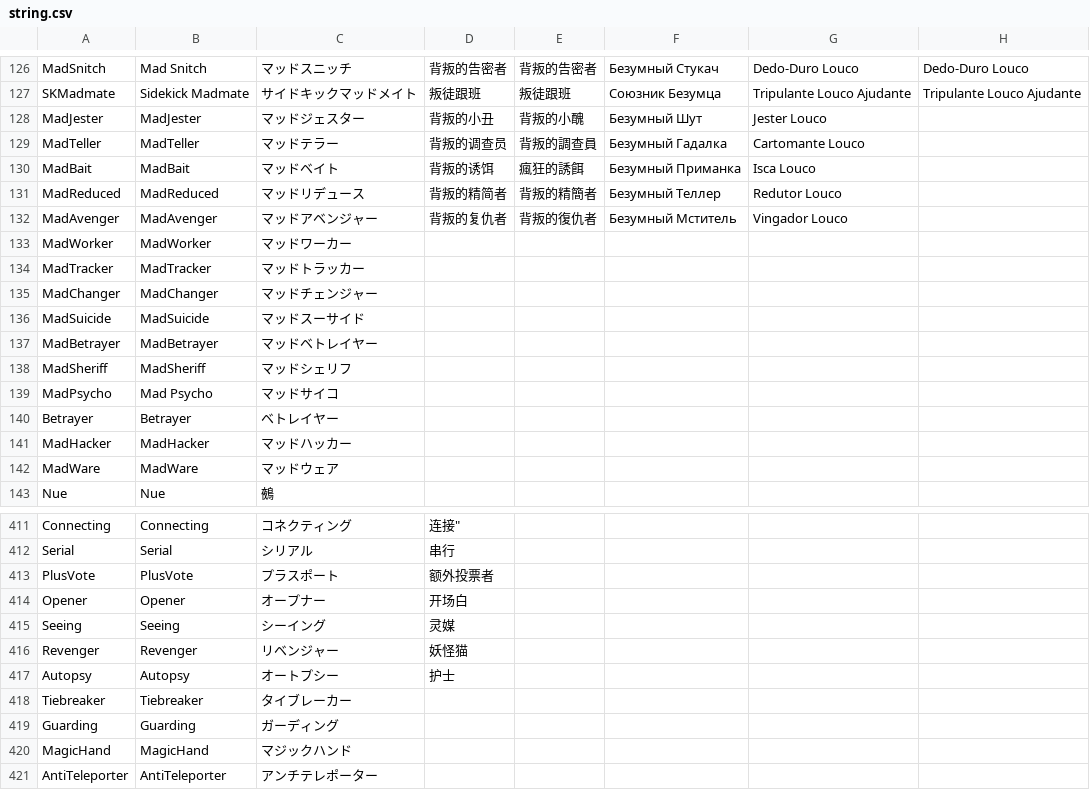
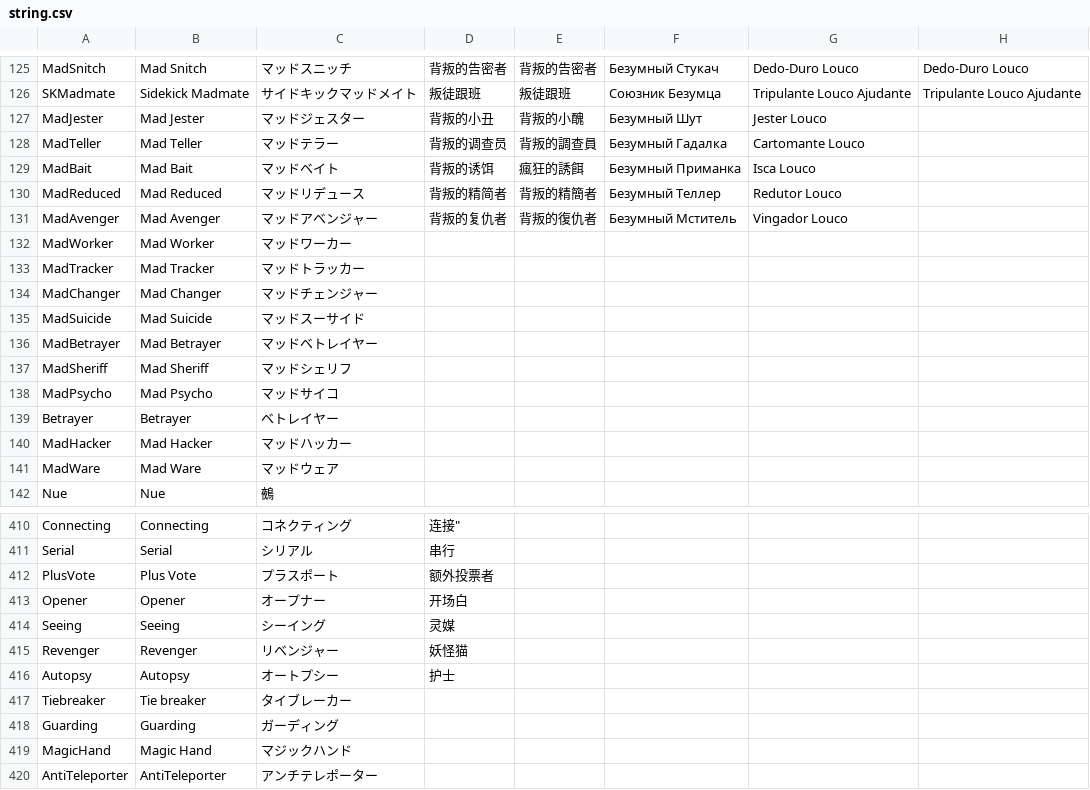
Before and after one commit to kotashidayo/somethingTOH, a CSV file: Resources/string.csv, drawn as a sheet; only a part is shown, gaps mark what is left out; the diff covers the shown part only.

```diff
--- a/Resources/string.csv
+++ b/Resources/string.csv
@@ -127,17 +126,17 @@
 "SKMadmate","Sidekick Madmate","サイドキックマッドメイト","叛徒跟班","叛徒跟班","Союзник Безумца","Tripulante Louco Ajudante","Tripulante Louco Ajudante"
-"MadJester","MadJester","マッドジェスター","背叛的小丑","背叛的小醜","Безумный Шут","Jester Louco",""
-"MadTeller","MadTeller","マッドテラー","背叛的调查员","背叛的調查員","Безумный Гадалка","Cartomante Louco",""
-"MadBait","MadBait","マッドベイト","背叛的诱饵","瘋狂的誘餌","Безумный Приманка","Isca Louco",""
-"MadReduced","MadReduced","マッドリデュース","背叛的精简者","背叛的精簡者","Безумный Теллер","Redutor Louco",""
-"MadAvenger","MadAvenger","マッドアベンジャー","背叛的复仇者","背叛的復仇者","Безумный Мститель","Vingador Louco",""
-"MadWorker","MadWorker","マッドワーカー"
-"MadTracker","MadTracker","マッドトラッカー","","","",""
-"MadChanger","MadChanger","マッドチェンジャー"
-"MadSuicide","MadSuicide","マッドスーサイド"
-"MadBetrayer","MadBetrayer","マッドベトレイヤー"
-"MadSheriff","MadSheriff","マッドシェリフ"
+"MadJester","Mad Jester","マッドジェスター","背叛的小丑","背叛的小醜","Безумный Шут","Jester Louco",""
+"MadTeller","Mad Teller","マッドテラー","背叛的调查员","背叛的調查員","Безумный Гадалка","Cartomante Louco",""
+"MadBait","Mad Bait","マッドベイト","背叛的诱饵","瘋狂的誘餌","Безумный Приманка","Isca Louco",""
+"MadReduced","Mad Reduced","マッドリデュース","背叛的精简者","背叛的精簡者","Безумный Теллер","Redutor Louco",""
+"MadAvenger","Mad Avenger","マッドアベンジャー","背叛的复仇者","背叛的復仇者","Безумный Мститель","Vingador Louco",""
+"MadWorker","Mad Worker","マッドワーカー"
+"MadTracker","Mad Tracker","マッドトラッカー","","","",""
+"MadChanger","Mad Changer","マッドチェンジャー"
+"MadSuicide","Mad Suicide","マッドスーサイド"
+"MadBetrayer","Mad Betrayer","マッドベトレイヤー"
+"MadSheriff","Mad Sheriff","マッドシェリフ"
 "MadPsycho","Mad Psycho","マッドサイコ"
 "Betrayer","Betrayer","ベトレイヤー"
-"MadHacker","MadHacker","マッドハッカー"
-"MadWare","MadWare","マッドウェア"
+"MadHacker","Mad Hacker","マッドハッカー"
+"MadWare","Mad Ware","マッドウェア"
 "Nue","Nue","鵺"
@@ -412,3 +411,3 @@
 "Serial","Serial","シリアル","串行","","","",""
-"PlusVote","PlusVote","プラスポート","额外投票者","","","",""
+"PlusVote","Plus Vote","プラスポート","额外投票者","","","",""
 "Opener","Opener","オープナー","开场白","","","",""
@@ -417,5 +416,5 @@
 "Autopsy","Autopsy","オートプシー","护士","","","",""
-"Tiebreaker","Tiebreaker","タイブレーカー"
+"Tiebreaker","Tie breaker","タイブレーカー"
 "Guarding","Guarding","ガーディング"
-"MagicHand","MagicHand","マジックハンド"
+"MagicHand","Magic Hand","マジックハンド"
 "AntiTeleporter","AntiTeleporter","アンチテレポーター"
```
Also changed, not shown: 5 removed rows, 1 moved row and 37 edited cells elsewhere in this file, 11 other files.
